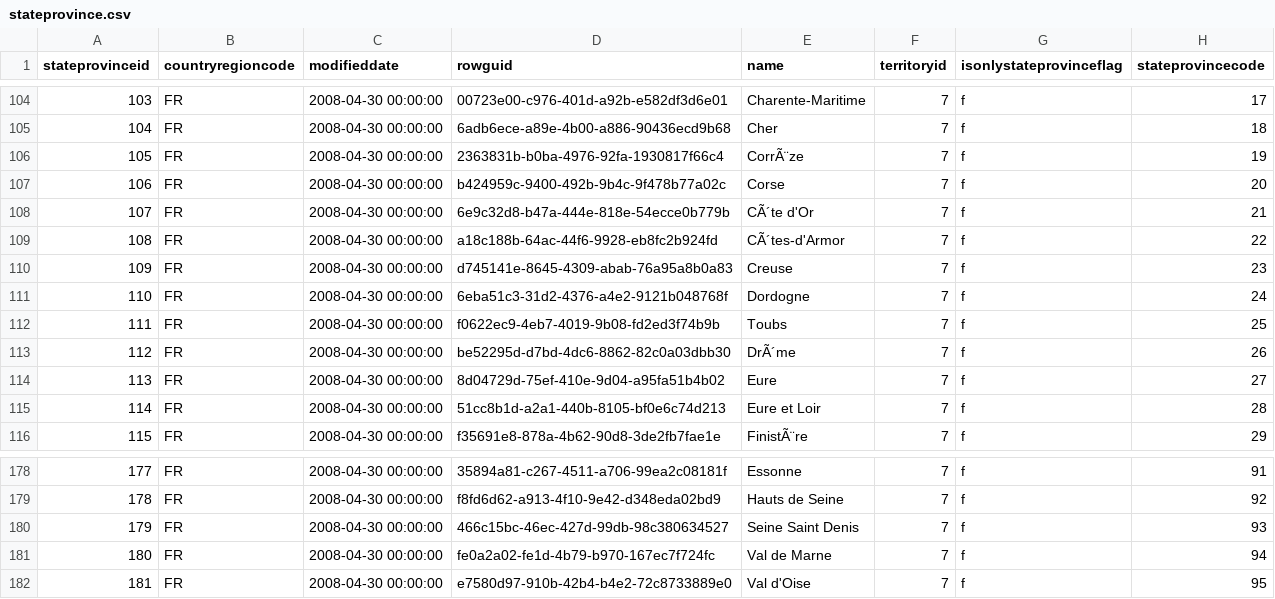
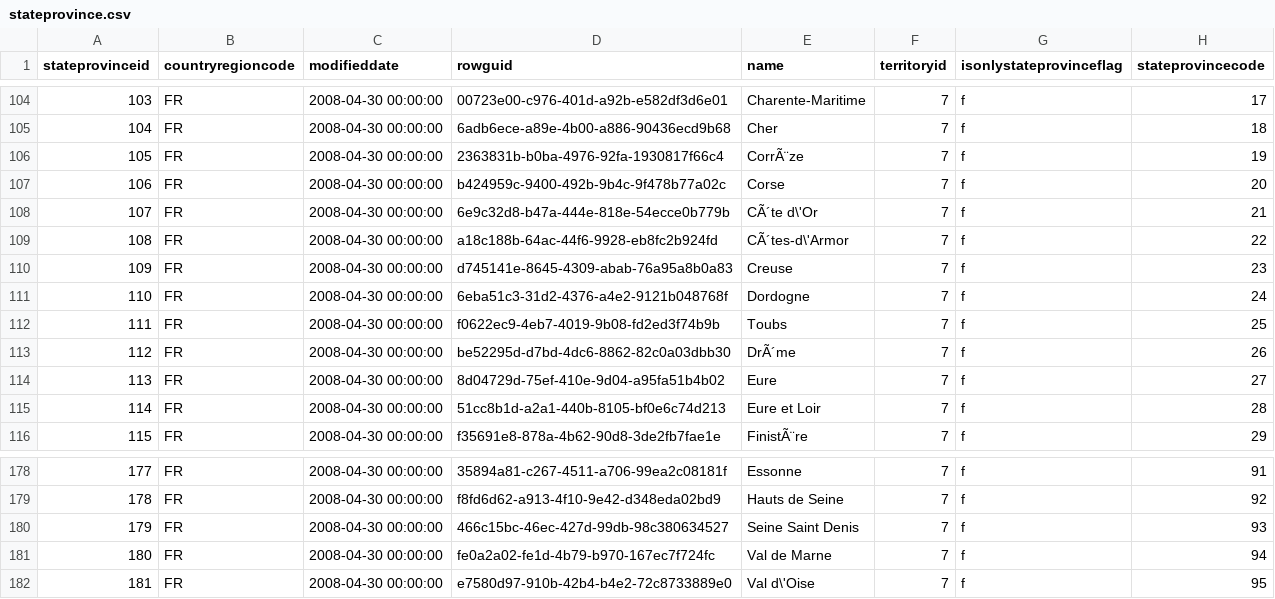
Before and after one commit to mdrakiburrahman/spark-sandbox, a CSV file: projects/spark-dbt/dbt-adventureworks/seeds/person/stateprovince.csv, drawn as a sheet; only a part is shown, gaps mark what is left out.

```diff
--- a/projects/spark-dbt/dbt-adventureworks/seeds/person/stateprovince.csv
+++ b/projects/spark-dbt/dbt-adventureworks/seeds/person/stateprovince.csv
@@ -107,4 +107,4 @@ stateprovinceid,countryregioncode,modifieddate,rowguid,name,territoryid,isonlyst
 106,FR,2008-04-30 00:00:00,b424959c-9400-492b-9b4c-9f478b77a02c,Corse,7,f,20
-107,FR,2008-04-30 00:00:00,6e9c32d8-b47a-444e-818e-54ecce0b779b,CÃ´te d'Or,7,f,21
-108,FR,2008-04-30 00:00:00,a18c188b-64ac-44f6-9928-eb8fc2b924fd,CÃ´tes-d'Armor,7,f,22
+107,FR,2008-04-30 00:00:00,6e9c32d8-b47a-444e-818e-54ecce0b779b,CÃ´te d\'Or,7,f,21
+108,FR,2008-04-30 00:00:00,a18c188b-64ac-44f6-9928-eb8fc2b924fd,CÃ´tes-d\'Armor,7,f,22
 109,FR,2008-04-30 00:00:00,d745141e-8645-4309-abab-76a95a8b0a83,Creuse,7,f,23
@@ -181,2 +181,2 @@ stateprovinceid,countryregioncode,modifieddate,rowguid,name,territoryid,isonlyst
 180,FR,2008-04-30 00:00:00,fe0a2a02-fe1d-4b79-b970-167ec7f724fc,Val de Marne,7,f,94
-181,FR,2008-04-30 00:00:00,e7580d97-910b-42b4-b4e2-72c8733889e0,Val d'Oise,7,f,95
+181,FR,2008-04-30 00:00:00,e7580d97-910b-42b4-b4e2-72c8733889e0,Val d\'Oise,7,f,95
```
Also changed, not shown: projects/spark-dbt/dbt-adventureworks/seeds/person/address.csv, projects/spark-dbt/dbt-adventureworks/seeds/person/countryregion.csv, 4 other files.
